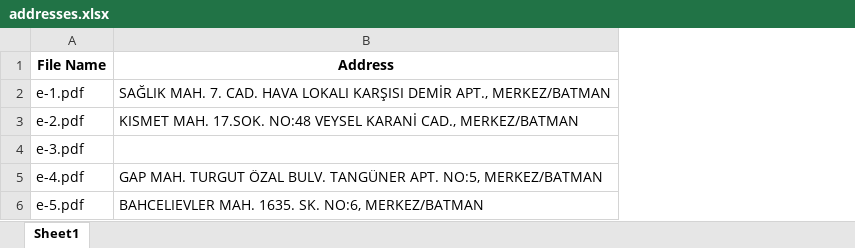
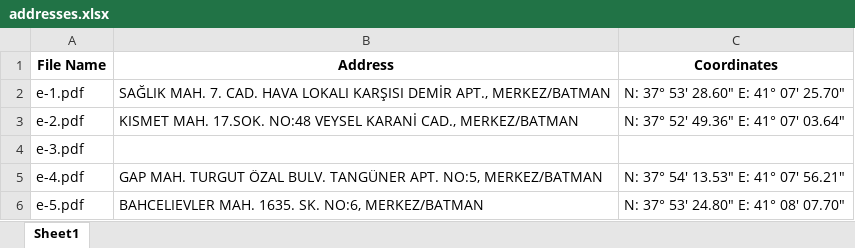
Before and after one commit to Erdem-Atik/PythonPdfParser, an Excel workbook: addresses.xlsx, sheet Sheet1, drawn as a sheet; values as stored, in another font and other column widths than the file's, no borders; the diff names each change by its address in the sheet, - before the commit and + after, or states it on an @@ line.

```diff
--- a/addresses.xlsx (sheet Sheet1)
+++ b/addresses.xlsx (sheet Sheet1)
+column C (Coordinates), rows 2-6: N: 37° 53' 28.60" E: 41° 07' 25.70" | N: 37° 52' 49.36" E: 41° 07' 03.64" |  | N: 37° 54' 13.53" E: 41° 07' 56.21" | N: 37° 53' 24.80" E: 41° 08' 07.70"
```
Also changed, not shown: 30 other files.
